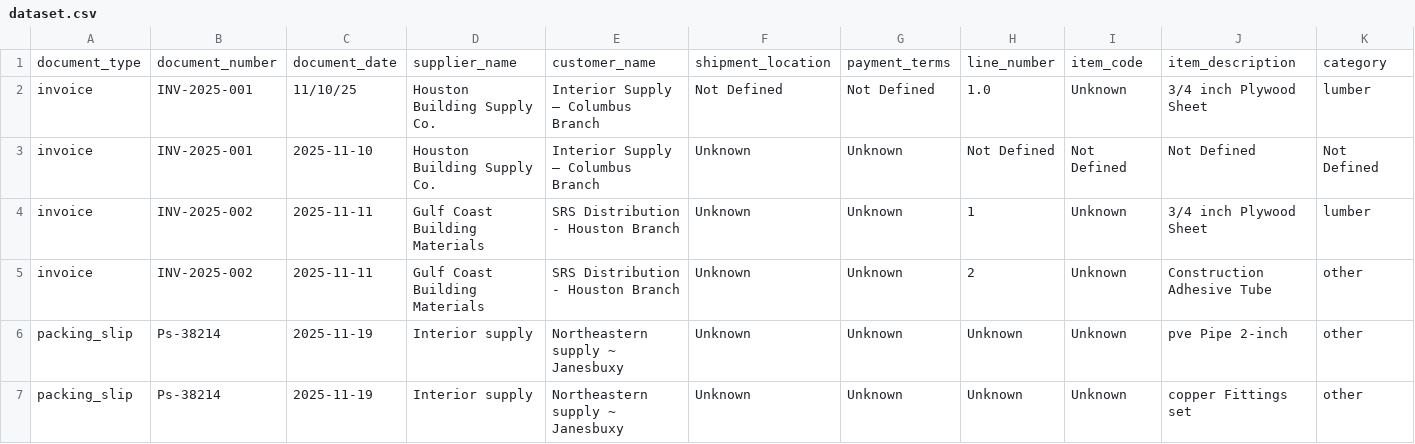
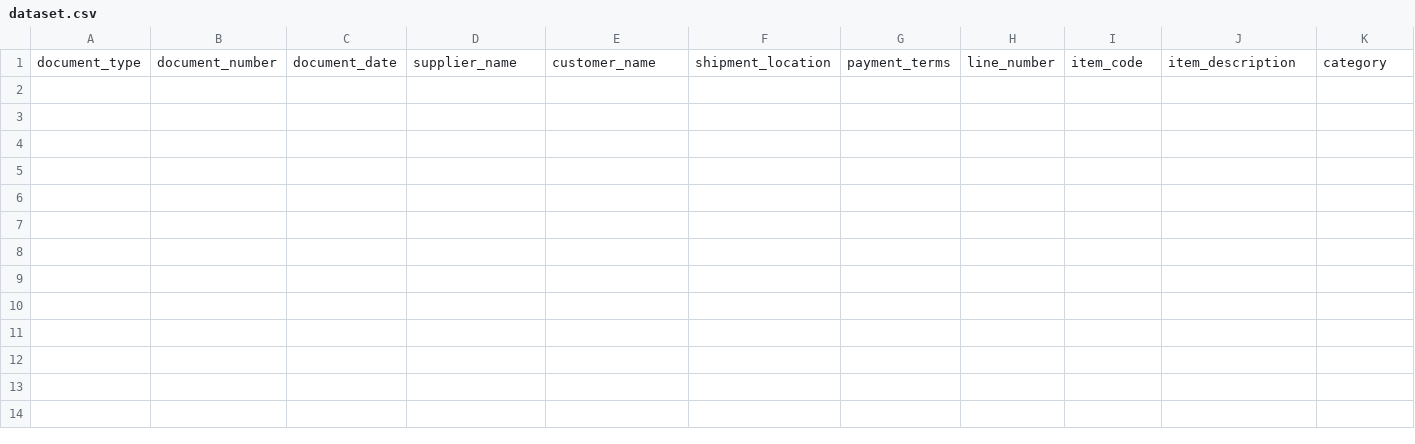
Before and after one commit to CodeBreakerMG/AI4ID-Prototype-V1, a CSV file: data/dataset.csv, drawn as a sheet; only a part is shown; rows hold the shown columns only; the diff names each change by its address in the sheet, - before the commit and + after, or states it on an @@ line.

```diff
--- a/data/dataset.csv
+++ b/data/dataset.csv
-row 2: invoice | INV-2025-001 | 11/10/25 | Houston Building Supply Co. | Interior Supply – Columbus Branch | Not Defined | Not Defined | 1.0 | Unknown | 3/4 inch Plywood Sheet | lumber
-row 3: invoice | INV-2025-001 | 2025-11-10 | Houston Building Supply Co. | Interior Supply – Columbus Branch | Unknown | Unknown | Not Defined | Not Defined | Not Defined | Not Defined
-row 4: invoice | INV-2025-002 | 2025-11-11 | Gulf Coast Building Materials | SRS Distribution - Houston Branch | Unknown | Unknown | 1 | Unknown | 3/4 inch Plywood Sheet | lumber
-row 5: invoice | INV-2025-002 | 2025-11-11 | Gulf Coast Building Materials | SRS Distribution - Houston Branch | Unknown | Unknown | 2 | Unknown | Construction Adhesive Tube | other
-row 6: packing_slip | Ps-38214 | 2025-11-19 | Interior supply | Northeastern supply ~ Janesbuxy | Unknown | Unknown | Unknown | Unknown | pve Pipe 2-inch | other
-row 7: packing_slip | Ps-38214 | 2025-11-19 | Interior supply | Northeastern supply ~ Janesbuxy | Unknown | Unknown | Unknown | Unknown | copper Fittings set | other
```
